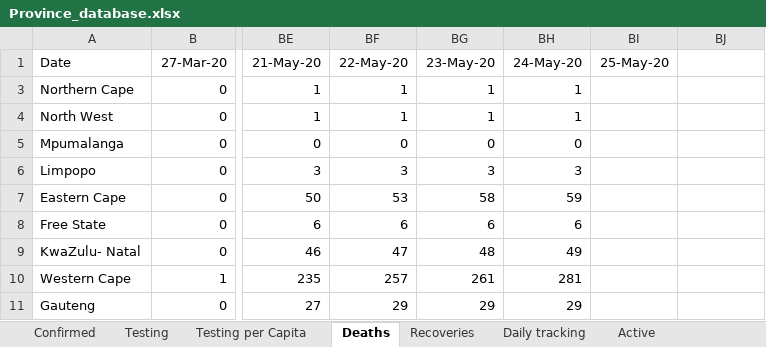
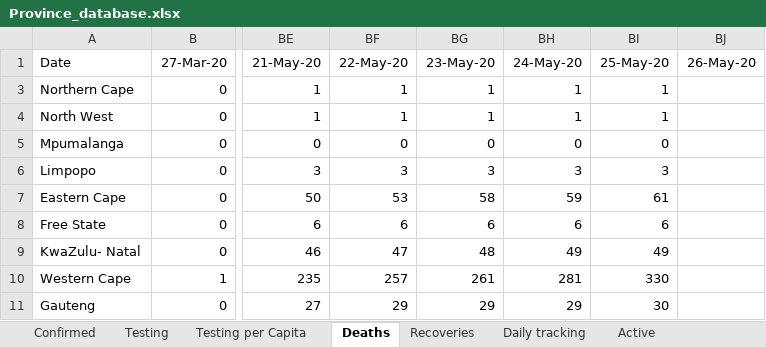
Before and after one commit to pkantue/covid2019, an Excel workbook: Data/Covid2019/SA_data_archive/Province_database.xlsx, sheet Deaths, drawn as a sheet; only a part is shown, gaps mark what is left out; values as stored, in another font and other column widths than the file's, no borders; charts and pictures not drawn; the diff names each change by its address in the sheet, - before the commit and + after, or states it on an @@ line.

```diff
--- a/Data/Covid2019/SA_data_archive/Province_database.xlsx (sheet Deaths)
+++ b/Data/Covid2019/SA_data_archive/Province_database.xlsx (sheet Deaths)
-BJ1: (empty)
+BJ1: 26-May-20
-BI3:BI4 (25-May-20): (empty)
+BI3:BI4 (25-May-20): 1
-BI5 (25-May-20): (empty)
+BI5 (25-May-20): 0
-BI6 (25-May-20): (empty)
+BI6 (25-May-20): 3
-BI7 (25-May-20): (empty)
+BI7 (25-May-20): 61
-BI8 (25-May-20): (empty)
+BI8 (25-May-20): 6
-BI9 (25-May-20): (empty)
+BI9 (25-May-20): 49
-BI10 (25-May-20): (empty)
+BI10 (25-May-20): 330
-BI11 (25-May-20): (empty)
+BI11 (25-May-20): 30
```
Also changed, not shown: sheet Testing, sheet Active, sheet Infection Rate, sheet Recoveries, sheet Confirmed, sheet Closed, 4 more sheets, formulas that keep their value, charts or pictures.
